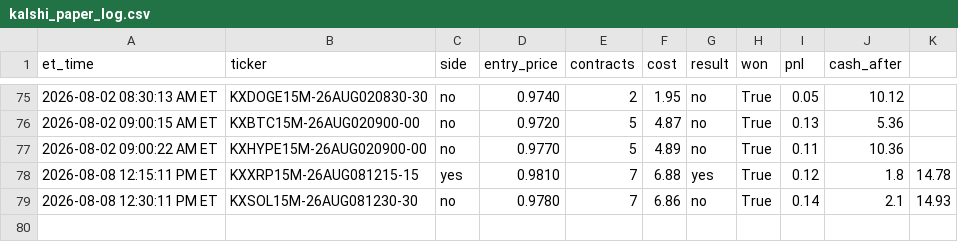
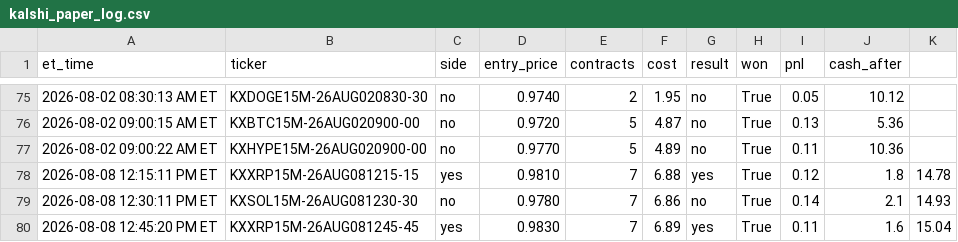
Before and after one commit to nitinjakka/nitinjakka, a CSV file: kalshi_paper_log.csv, drawn as a sheet; only a part is shown, gaps mark what is left out.

```diff
--- a/kalshi_paper_log.csv
+++ b/kalshi_paper_log.csv
@@ -79 +79,2 @@ et_time,ticker,side,entry_price,contracts,cost,result,won,pnl,cash_after
 2026-08-08 12:30:11 PM ET,KXSOL15M-26AUG081230-30,no,0.9780,7,6.86,no,True,0.14,2.1,14.93
+2026-08-08 12:45:20 PM ET,KXXRP15M-26AUG081245-45,yes,0.9830,7,6.89,yes,True,0.11,1.6,15.04
```
Also changed, not shown: kalshi_live_log.csv, 4 other files.
